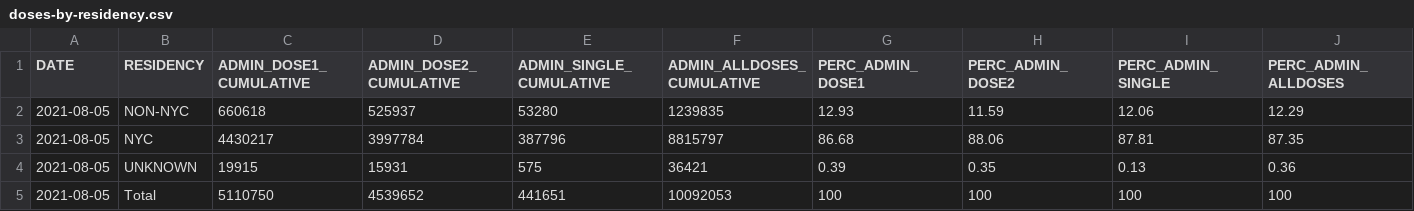
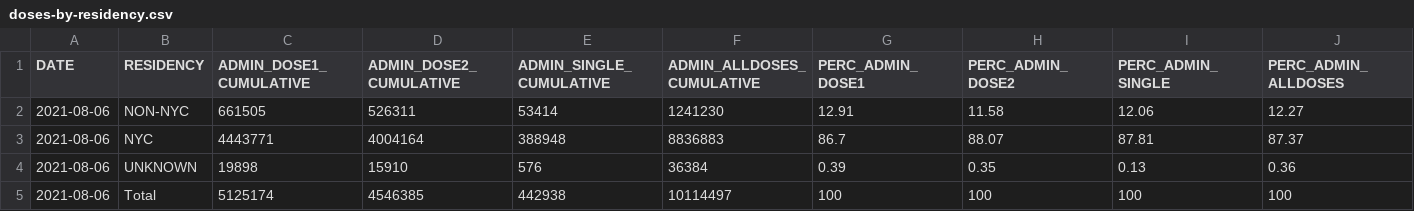
Before and after one commit to nychealth/covid-vaccine-data, a CSV file: doses/doses-by-residency.csv, drawn as a sheet.

```diff
--- a/doses/doses-by-residency.csv
+++ b/doses/doses-by-residency.csv
@@ -1,5 +1,5 @@
 "DATE","RESIDENCY","ADMIN_DOSE1_CUMULATIVE","ADMIN_DOSE2_CUMULATIVE","ADMIN_SINGLE_CUMULATIVE","ADMIN_ALLDOSES_CUMULATIVE","PERC_ADMIN_DOSE1","PERC_ADMIN_DOSE2","PERC_ADMIN_SINGLE","PERC_ADMIN_ALLDOSES"
-2021-08-05,"NON-NYC",660618,525937,53280,1239835,12.93,11.59,12.06,12.29
-2021-08-05,"NYC",4430217,3997784,387796,8815797,86.68,88.06,87.81,87.35
-2021-08-05,"UNKNOWN",19915,15931,575,36421,0.39,0.35,0.13,0.36
-2021-08-05,"Total",5110750,4539652,441651,10092053,100,100,100,100
+2021-08-06,"NON-NYC",661505,526311,53414,1241230,12.91,11.58,12.06,12.27
+2021-08-06,"NYC",4443771,4004164,388948,8836883,86.7,88.07,87.81,87.37
+2021-08-06,"UNKNOWN",19898,15910,576,36384,0.39,0.35,0.13,0.36
+2021-08-06,"Total",5125174,4546385,442938,10114497,100,100,100,100
```
Also changed, not shown: doses/doses-by-day.csv, doses/summary-doses.csv.
